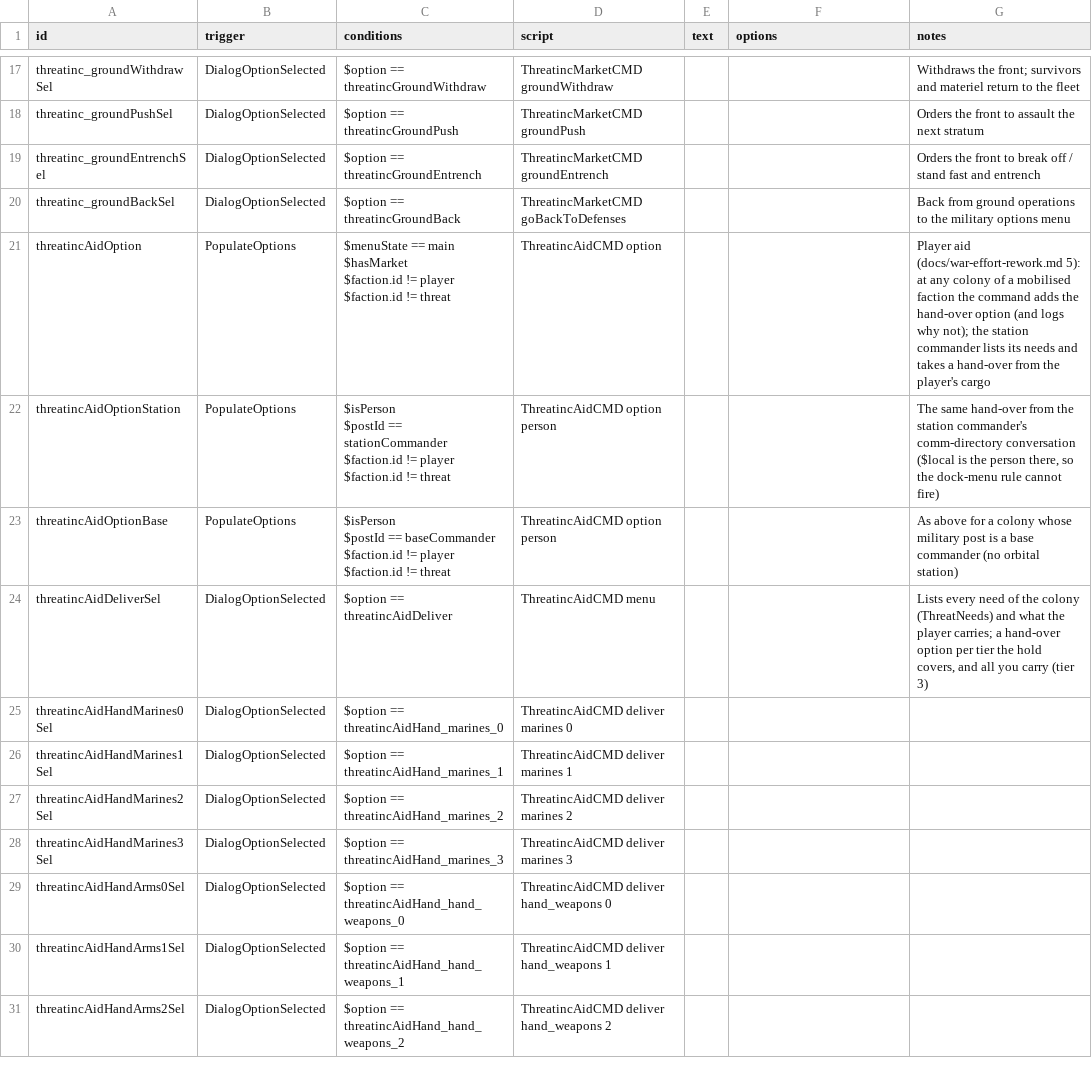
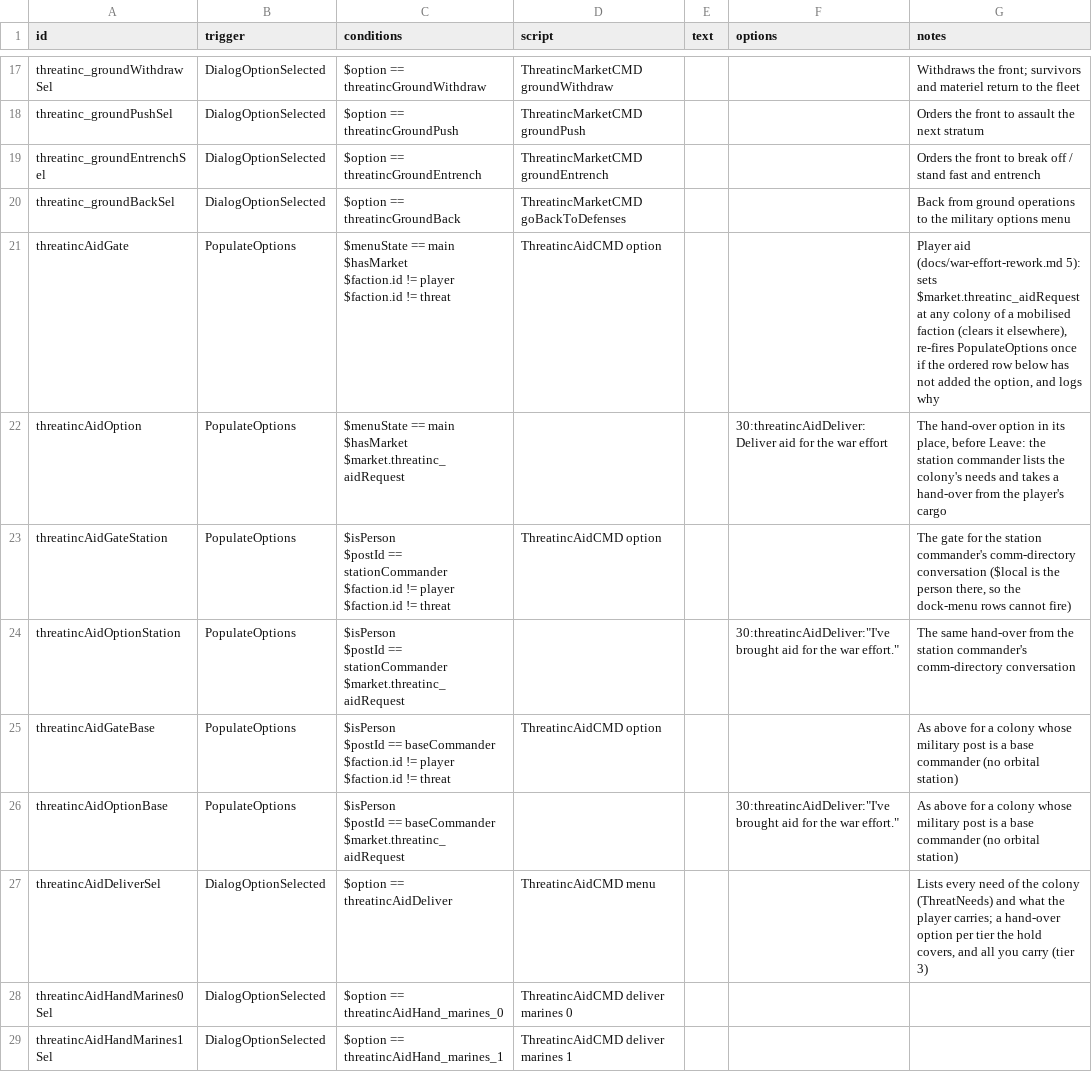
Before and after one commit to pogoman/ThreatIncursion, a CSV file: data/campaign/rules.csv, drawn as a sheet; only a part is shown, gaps mark what is left out; the shorter side is filled out with more unchanged rows.

```diff
--- a/data/campaign/rules.csv
+++ b/data/campaign/rules.csv
@@ -31,14 +31,23 @@ threatinc_groundEntrenchSel,DialogOptionSelected,$option == threatincGroundEntre
 threatinc_groundBackSel,DialogOptionSelected,$option == threatincGroundBack,ThreatincMarketCMD goBackToDefenses,,,"Back from ground operations to the military options menu"
-threatincAidOption,PopulateOptions,"$menuState == main
-$hasMarket
-$faction.id != player
-$faction.id != threat",ThreatincAidCMD option,,,"Player aid (docs/war-effort-rework.md 5): at any colony of a mobilised faction the command adds the hand-over option (and logs why not); the station commander lists its needs and takes a hand-over from the player's cargo"
-threatincAidOptionStation,PopulateOptions,"$isPerson
-$postId == stationCommander
-$faction.id != player
-$faction.id != threat",ThreatincAidCMD option person,,,"The same hand-over from the station commander's comm-directory conversation ($local is the person there, so the dock-menu rule cannot fire)"
-threatincAidOptionBase,PopulateOptions,"$isPerson
-$postId == baseCommander
-$faction.id != player
-$faction.id != threat",ThreatincAidCMD option person,,,"As above for a colony whose military post is a base commander (no orbital station)"
+threatincAidGate,PopulateOptions,"$menuState == main
+$hasMarket
+$faction.id != player
+$faction.id != threat",ThreatincAidCMD option,,,"Player aid (docs/war-effort-rework.md 5): sets $market.threatinc_aidRequest at any colony of a mobilised faction (clears it elsewhere), re-fires PopulateOptions once if the ordered row below has not added the option, and logs why"
+threatincAidOption,PopulateOptions,"$menuState == main
+$hasMarket
+$market.threatinc_aidRequest",,,30:threatincAidDeliver:Deliver aid for the war effort,"The hand-over option in its place, before Leave: the station commander lists the colony's needs and takes a hand-over from the player's cargo"
+threatincAidGateStation,PopulateOptions,"$isPerson
+$postId == stationCommander
+$faction.id != player
+$faction.id != threat",ThreatincAidCMD option,,,"The gate for the station commander's comm-directory conversation ($local is the person there, so the dock-menu rows cannot fire)"
+threatincAidOptionStation,PopulateOptions,"$isPerson
+$postId == stationCommander
+$market.threatinc_aidRequest",,,"30:threatincAidDeliver:""I've brought aid for the war effort.""","The same hand-over from the station commander's comm-directory conversation"
+threatincAidGateBase,PopulateOptions,"$isPerson
+$postId == baseCommander
+$faction.id != player
+$faction.id != threat",ThreatincAidCMD option,,,"As above for a colony whose military post is a base commander (no orbital station)"
+threatincAidOptionBase,PopulateOptions,"$isPerson
+$postId == baseCommander
+$market.threatinc_aidRequest",,,"30:threatincAidDeliver:""I've brought aid for the war effort.""","As above for a colony whose military post is a base commander (no orbital station)"
 threatincAidDeliverSel,DialogOptionSelected,$option == threatincAidDeliver,ThreatincAidCMD menu,,,"Lists every need of the colony (ThreatNeeds) and what the player carries; a hand-over option per tier the hold covers, and all you carry (tier 3)"
```
Also changed, not shown: 7 other files.
